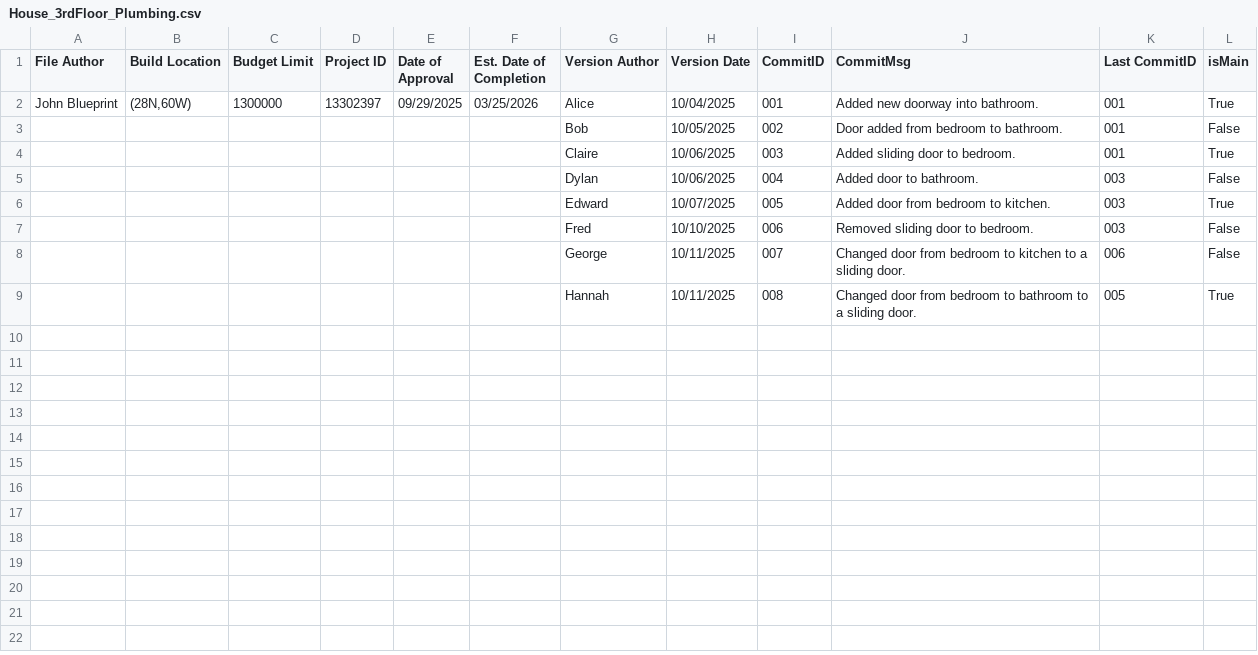
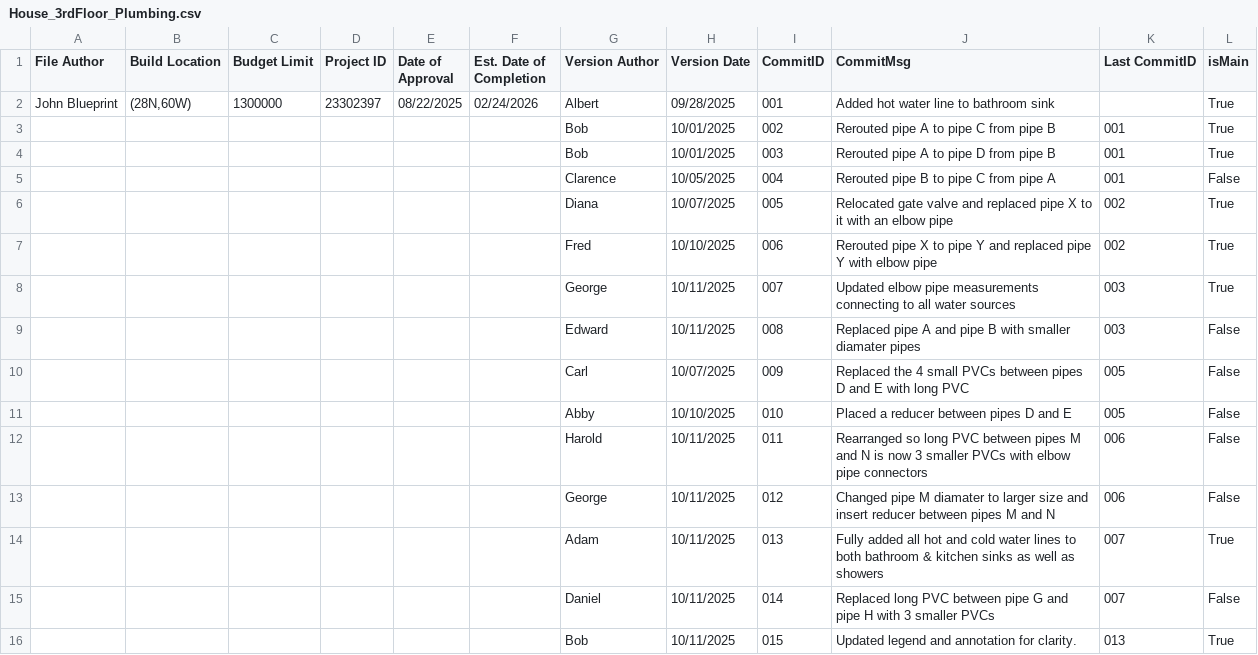
Before and after one commit to Mathemusician1729/BluePrint-File-Format, a CSV file: House_3rdFloor_Plumbing.csv, drawn as a sheet.

Commit message:
v1.1.2 updated sample2 data

```diff
--- a/House_3rdFloor_Plumbing.csv
+++ b/House_3rdFloor_Plumbing.csv
@@ -1,9 +1,16 @@
 File Author,Build Location,Budget Limit,Project ID,Date of Approval,Est. Date of Completion,Version Author,Version Date,CommitID,CommitMsg,Last CommitID,isMain
-John Blueprint,"(28N,60W)",1300000,13302397,09/29/2025,03/25/2026,Alice,10/04/2025,001,Added new doorway into bathroom.,001,True
-,,,,,,Bob,10/05/2025,002,Door added from bedroom to bathroom.,001,False
-,,,,,,Claire,10/06/2025,003,Added sliding door to bedroom.,001,True
-,,,,,,Dylan,10/06/2025,004,Added door to bathroom.,003,False
-,,,,,,Edward,10/07/2025,005,Added door from bedroom to kitchen.,003,True
-,,,,,,Fred,10/10/2025,006,Removed sliding door to bedroom.,003,False
-,,,,,,George,10/11/2025,007,Changed door from bedroom to kitchen to a sliding door.,006,False
-,,,,,,Hannah,10/11/2025,008,Changed door from bedroom to bathroom to a sliding door.,005,True
+John Blueprint,"(28N,60W)",1300000,23302397,08/22/2025,02/24/2026,Albert,09/28/2025,001,Added hot water line to bathroom sink,,True
+,,,,,,Bob,10/01/2025,002,Rerouted pipe A to pipe C from pipe B,001,True
+,,,,,,Bob,10/01/2025,003,Rerouted pipe A to pipe D from pipe B,001,True
+,,,,,,Clarence,10/05/2025,004,Rerouted pipe B to pipe C from pipe A,001,False
+,,,,,,Diana,10/07/2025,005,Relocated gate valve and replaced pipe X to it with an elbow pipe,002,True
+,,,,,,Fred,10/10/2025,006,Rerouted pipe X to pipe Y and replaced pipe Y with elbow pipe,002,True
+,,,,,,George,10/11/2025,007,Updated elbow pipe measurements connecting to all water sources,003,True
+,,,,,,Edward,10/11/2025,008,Replaced pipe A and pipe B with smaller diamater pipes,003,False
+,,,,,,Carl,10/07/2025,009,Replaced the 4 small PVCs between pipes D and E with long PVC,005,False
+,,,,,,Abby,10/10/2025,010,Placed a reducer between pipes D and E,005,False
+,,,,,,Harold,10/11/2025,011,Rearranged so long PVC between pipes M and N is now 3 smaller PVCs with elbow pipe connectors,006,False
+,,,,,,George,10/11/2025,012,Changed pipe M diamater to larger size and insert reducer between pipes M and N,006,False
+,,,,,,Adam,10/11/2025,013,Fully added all hot and cold water lines to both bathroom & kitchen sinks as well as showers,007,True
+,,,,,,Daniel,10/11/2025,014,Replaced long PVC between pipe G and pipe H with 3 smaller PVCs,007,False
+,,,,,,Bob,10/11/2025,015,Updated legend and annotation for clarity.,013,True
```
Also changed, not shown: 6 other files.
